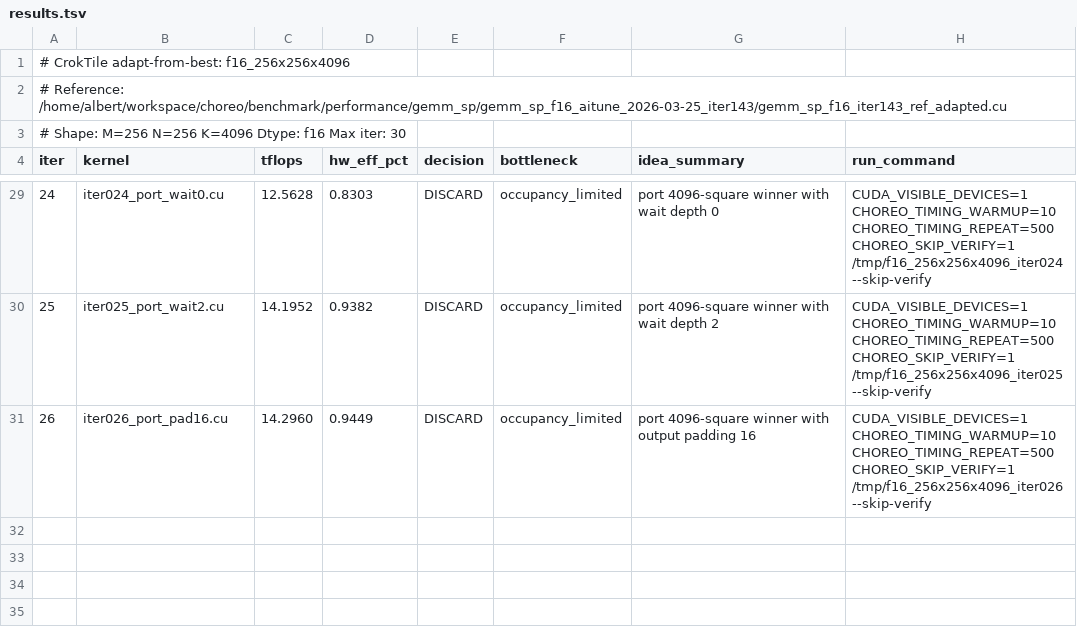
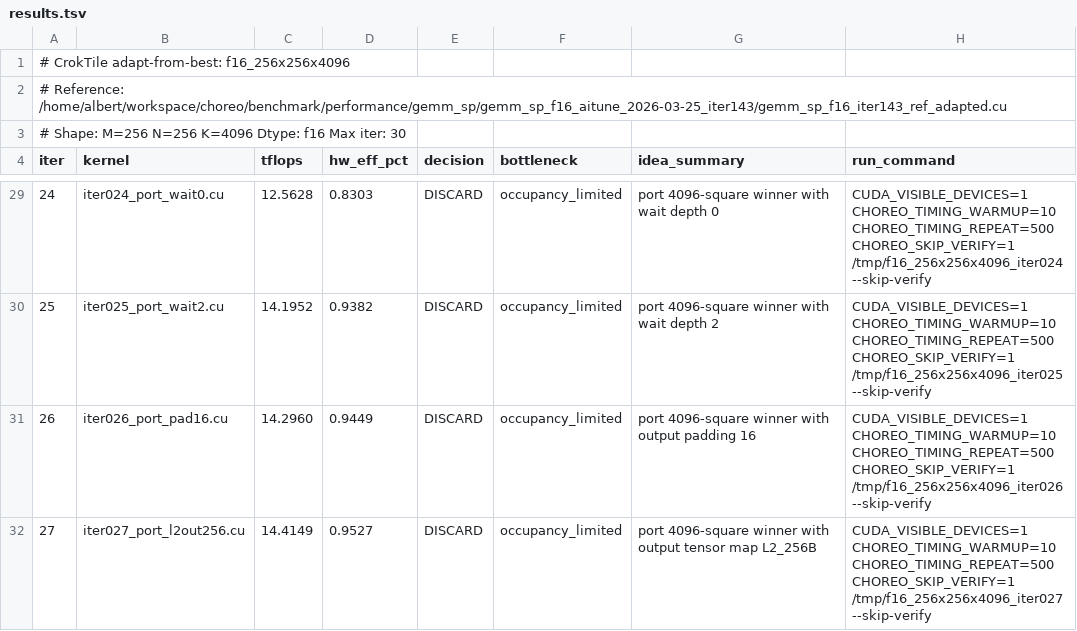
Before and after one commit to codes1gn/CroqTuner, a TSV file: tuning/logs/f16_256x256x4096/results.tsv, drawn as a sheet; only a part is shown, gaps mark what is left out; the diff names each change by its address in the sheet, - before the commit and + after, or states it on an @@ line.

Commit message:
f16_256x256x4096 iter027: port 4096-square winner with output tensor map L2_256B — TFLOPS: 14.4712 -> 14.4149 (DISCARD)

```diff
--- a/tuning/logs/f16_256x256x4096/results.tsv
+++ b/tuning/logs/f16_256x256x4096/results.tsv
+row 32: 27 | iter027_port_l2out256.cu | 14.4149 | 0.9527 | DISCARD | occupancy_limited | port 4096-square winner with output tensor map L2_256B | CUDA_VISIBLE_DEVICES=1 CHOREO_TIMING_WARMUP=10 CHOREO_TIMING_REPEAT=500 CHOREO_SKIP_VERIFY=1 /tmp/f16_256x256x4096_iter027 --skip-verify
```
Also changed, not shown: 5 other files.
